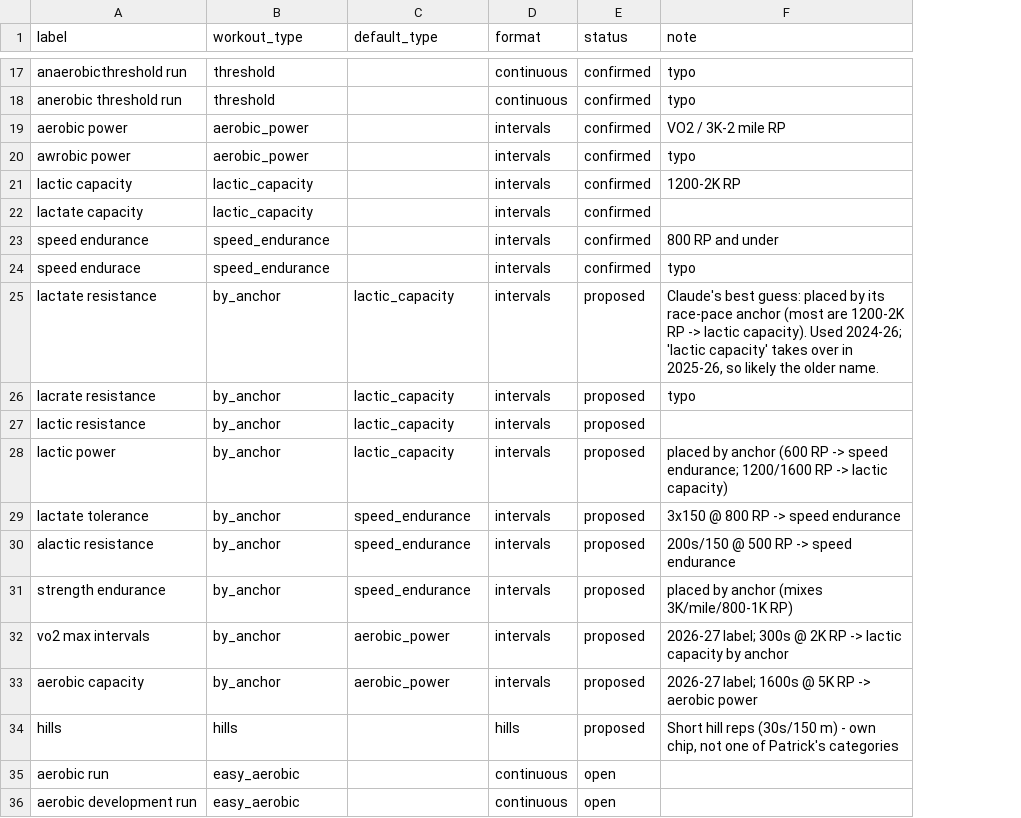
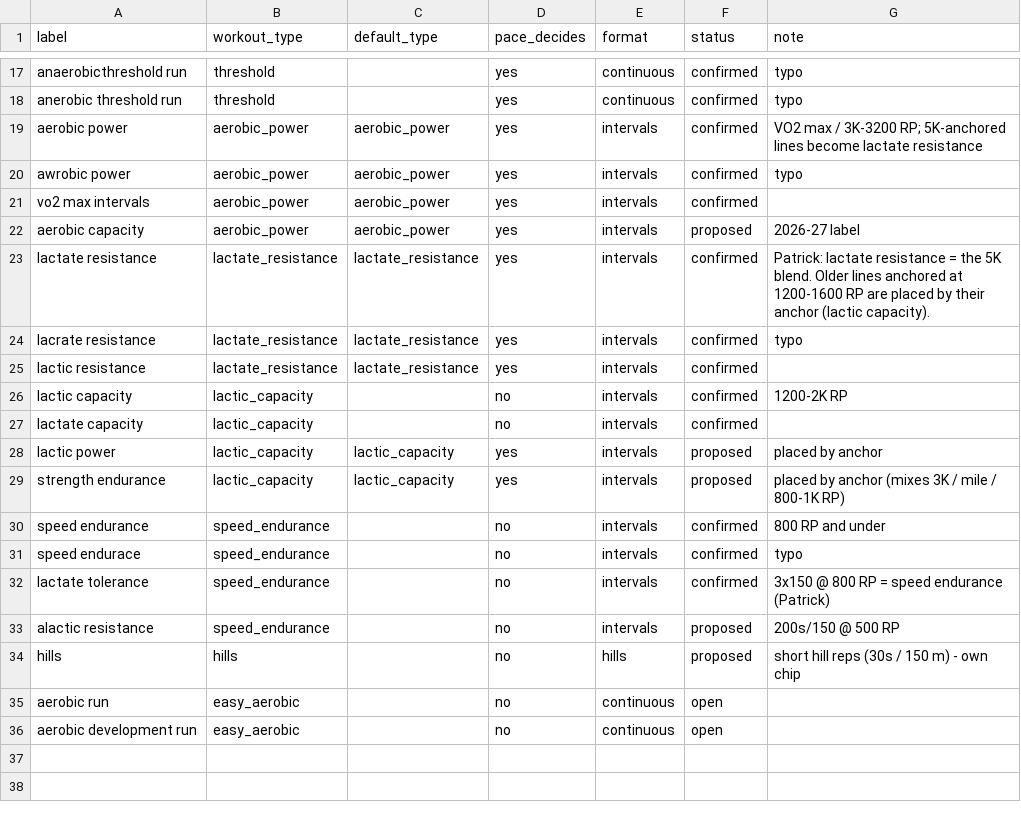
Before and after one commit to pwalesdi/mv-training, a CSV file: rules/workout_types.csv, drawn as a sheet; only a part is shown, gaps mark what is left out; removed rows and columns are numbered as before the commit, all else as after; the diff covers the shown part only; the diff names each change by its address in the sheet, - before the commit and + after, or states it on an @@ line.

```diff
--- a/rules/workout_types.csv
+++ b/rules/workout_types.csv
+column D (pace_decides), rows 17-20: all yes; rows 26-27: no | no; rows 30-36: all no
-C19:C20 (default_type): (empty)
+C19:C20 (default_type): aerobic_power
-G19 (note): VO2 / 3K-2 mile RP
+G19 (note): VO2 max / 3K-3200 RP; 5K-anchored lines become lactate resistance
+row 21: vo2 max intervals | aerobic_power | aerobic_power | yes | intervals | confirmed
+row 22: aerobic capacity | aerobic_power | aerobic_power | yes | intervals | proposed | 2026-27 label
+row 23: lactate resistance | lactate_resistance | lactate_resistance | yes | intervals | confirmed | Patrick: lactate resistance = the 5K blend. Older lines anchored at 1200-1600 RP are placed by their anchor (lactic capacity).
+row 24: lacrate resistance | lactate_resistance | lactate_resistance | yes | intervals | confirmed | typo
+row 25: lactic resistance | lactate_resistance | lactate_resistance | yes | intervals | confirmed
+row 28: lactic power | lactic_capacity | lactic_capacity | yes | intervals | proposed | placed by anchor
+row 29: strength endurance | lactic_capacity | lactic_capacity | yes | intervals | proposed | placed by anchor (mixes 3K / mile / 800-1K RP)
-row 25: lactate resistance | by_anchor | lactic_capacity | intervals | proposed | Claude's best guess: placed by its race-pace anchor (most are 1200-2K RP -> lactic capacity). Used 2024-26; 'lactic capacity' takes over in 2025-26, so likely the older name.
-row 26: lacrate resistance | by_anchor | lactic_capacity | intervals | proposed | typo
-row 27: lactic resistance | by_anchor | lactic_capacity | intervals | proposed
-row 28: lactic power | by_anchor | lactic_capacity | intervals | proposed | placed by anchor (600 RP -> speed endurance; 1200/1600 RP -> lactic capacity)
-B32:B33 (workout_type): by_anchor
+B32:B33 (workout_type): speed_endurance
-C32:C33 (default_type): speed_endurance
+C32:C33 (default_type): (empty)
-F32 (status): proposed
+F32 (status): confirmed
-G32 (note): 3x150 @ 800 RP -> speed endurance
+G32 (note): 3x150 @ 800 RP = speed endurance (Patrick)
-G33 (note): 200s/150 @ 500 RP -> speed endurance
+G33 (note): 200s/150 @ 500 RP
-row 31: strength endurance | by_anchor | speed_endurance | intervals | proposed | placed by anchor (mixes 3K/mile/800-1K RP)
-row 32: vo2 max intervals | by_anchor | aerobic_power | intervals | proposed | 2026-27 label; 300s @ 2K RP -> lactic capacity by anchor
-row 33: aerobic capacity | by_anchor | aerobic_power | intervals | proposed | 2026-27 label; 1600s @ 5K RP -> aerobic power
-G34 (note): Short hill reps (30s/150 m) - own chip, not one of Patrick's categories
+G34 (note): short hill reps (30s / 150 m) - own chip
```
Also changed, not shown: 2 edited cells elsewhere in this file, rules/inference.csv, 9 other files.
